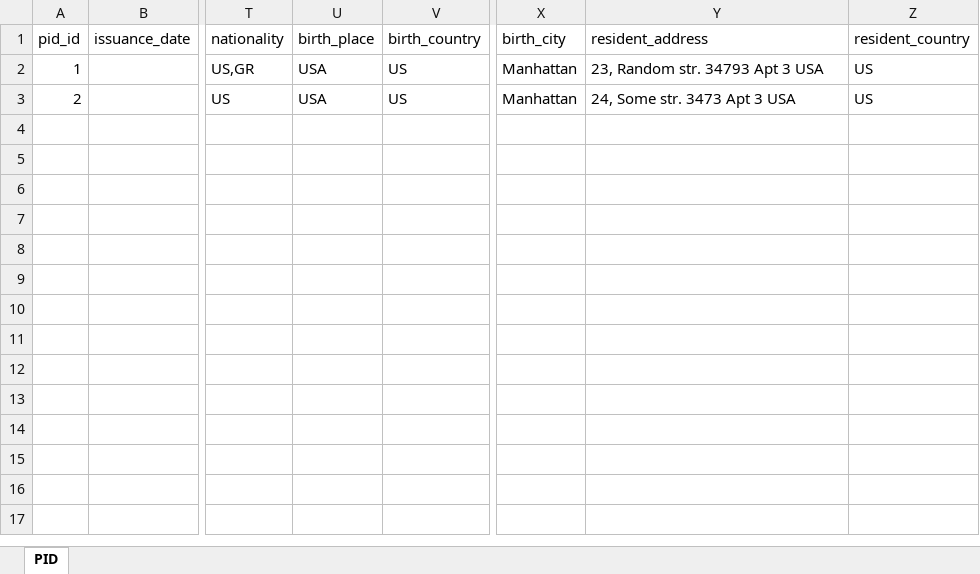
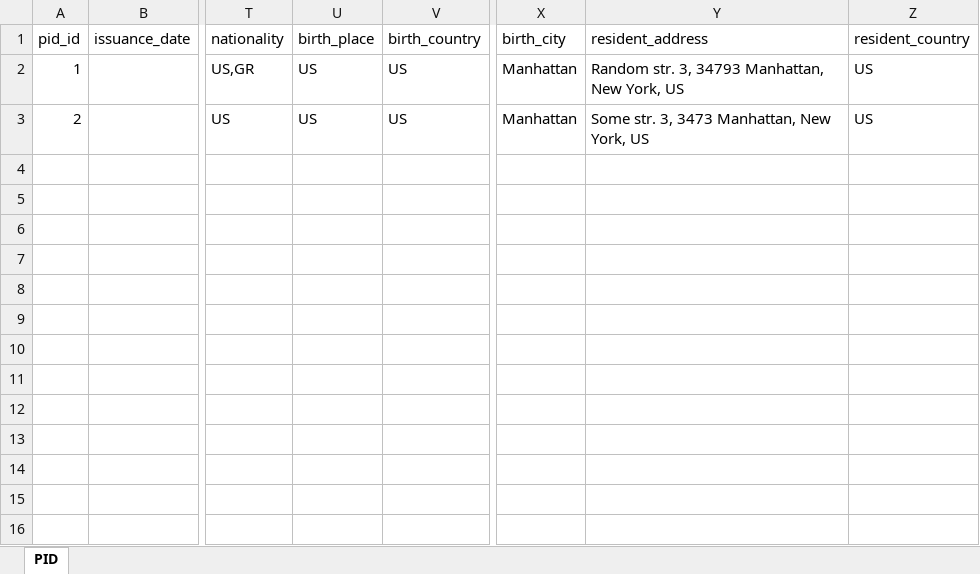
Before and after one commit to wwWallet/wallet-ecosystem, an Excel workbook: wallet-enterprise-configurations/issuer/dataset/vid-dataset.xlsx, sheet PID, drawn as a sheet; only a part is shown, gaps mark what is left out; values as stored, in another font and other column widths than the file's, no borders; table styles not drawn; the diff names each change by its address in the sheet, - before the commit and + after, or states it on an @@ line.

Commit message:
Change addresses in pid dataset, change labels on verifier

```diff
--- a/wallet-enterprise-configurations/issuer/dataset/vid-dataset.xlsx (sheet PID)
+++ b/wallet-enterprise-configurations/issuer/dataset/vid-dataset.xlsx (sheet PID)
-U2:U3 (birth_place): USA
+U2:U3 (birth_place): US
-Y2 (resident_address): 23, Random str. 34793 Apt 3 USA
+Y2 (resident_address): Random str. 3, 34793 Manhattan, New York, US
-Y3 (resident_address): 24, Some str. 3473 Apt 3 USA
+Y3 (resident_address): Some str. 3, 3473 Manhattan, New York, US
```
Also changed, not shown: 1 other file.
